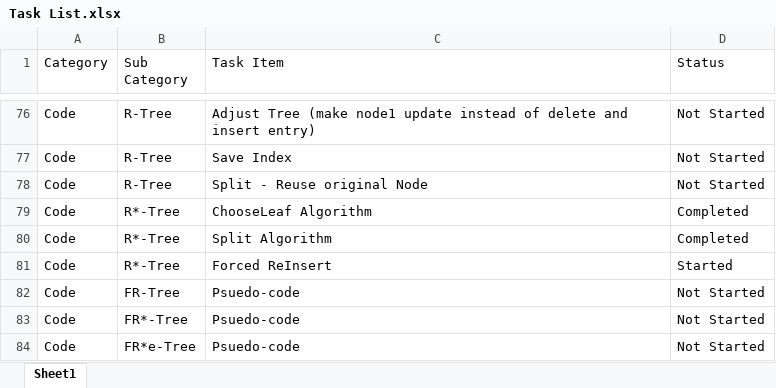
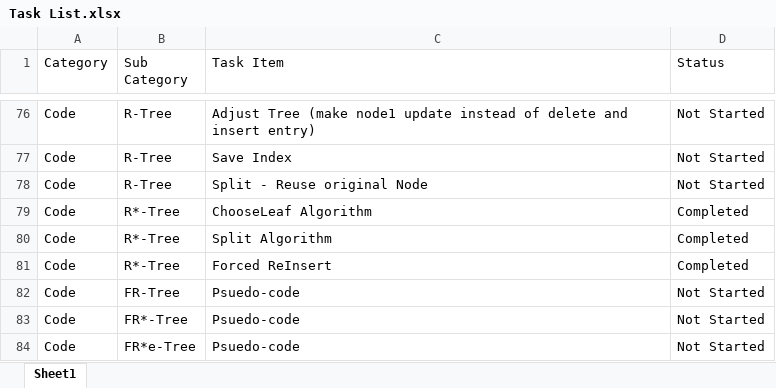
Before and after one commit to milkflying/r-tree-csharp-framework, an Excel workbook: Task List.xlsx, sheet Sheet1, drawn as a sheet; only a part is shown, gaps mark what is left out; values as stored, in another font and other column widths than the file's, no borders; conditional formats and table styles not drawn; the diff names each change by its address in the sheet, - before the commit and + after, or states it on an @@ line.

```diff
--- a/Task List.xlsx (sheet Sheet1)
+++ b/Task List.xlsx (sheet Sheet1)
-D81 (Status): Started
+D81 (Status): Completed
```
